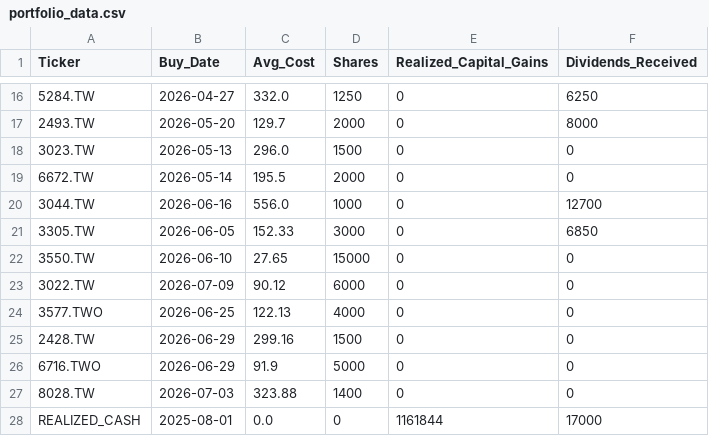
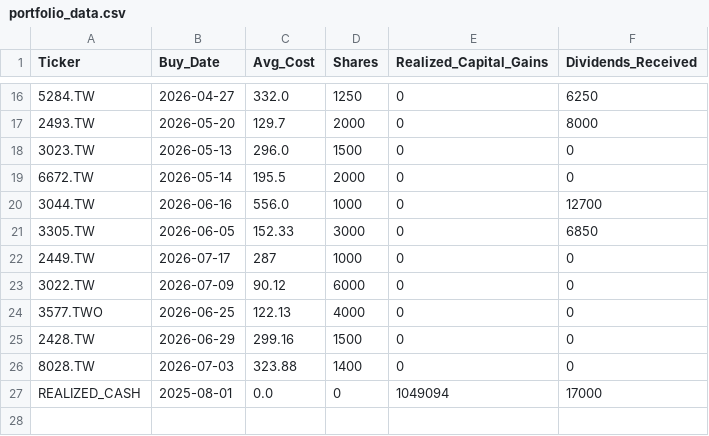
Before and after one commit to JCtheMan97/portfolio-dashboard, a CSV file: portfolio_data.csv, drawn as a sheet; only a part is shown, gaps mark what is left out.

Commit message:
Update portfolio_data.csv

```diff
--- a/portfolio_data.csv
+++ b/portfolio_data.csv
@@ -21,3 +21,3 @@ Ticker,Buy_Date,Avg_Cost,Shares,Realized_Capital_Gains,Dividends_Received
 3305.TW,2026-06-05,152.33,3000,0,6850
-3550.TW,2026-06-10,27.65,15000,0,0
+2449.TW,2026-07-17,287,1000,0,0
 3022.TW,2026-07-09,90.12,6000,0,0
@@ -25,4 +25,3 @@ Ticker,Buy_Date,Avg_Cost,Shares,Realized_Capital_Gains,Dividends_Received
 2428.TW,2026-06-29,299.16,1500,0,0
-6716.TWO,2026-06-29,91.9,5000,0,0
 8028.TW,2026-07-03,323.88,1400,0,0
-REALIZED_CASH,2025-08-01,0.0,0,1161844,17000
+REALIZED_CASH,2025-08-01,0.0,0,1049094,17000
```
